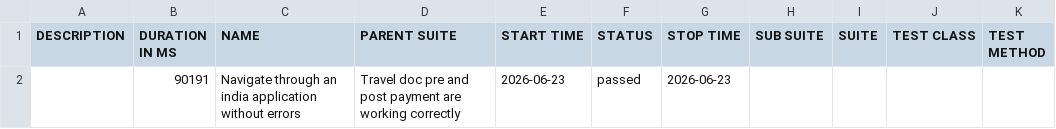
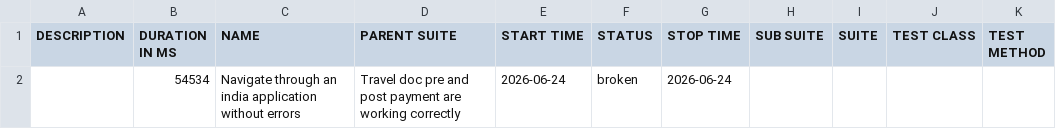
Before and after one commit to vanessagonzalez-aut/appiumQA, a CSV file: data/suites.csv, drawn as a sheet.

```diff
--- a/data/suites.csv
+++ b/data/suites.csv
@@ -1,2 +1,2 @@
 "DESCRIPTION","DURATION IN MS","NAME","PARENT SUITE","START TIME","STATUS","STOP TIME","SUB SUITE","SUITE","TEST CLASS","TEST METHOD"
-"","90191","Navigate through an india application without errors","Travel doc pre and post payment are working correctly","2026-06-23","passed","2026-06-23","","","",""
+"","54534","Navigate through an india application without errors","Travel doc pre and post payment are working correctly","2026-06-24","broken","2026-06-24","","","",""
```
Also changed, not shown: 29 other files.
